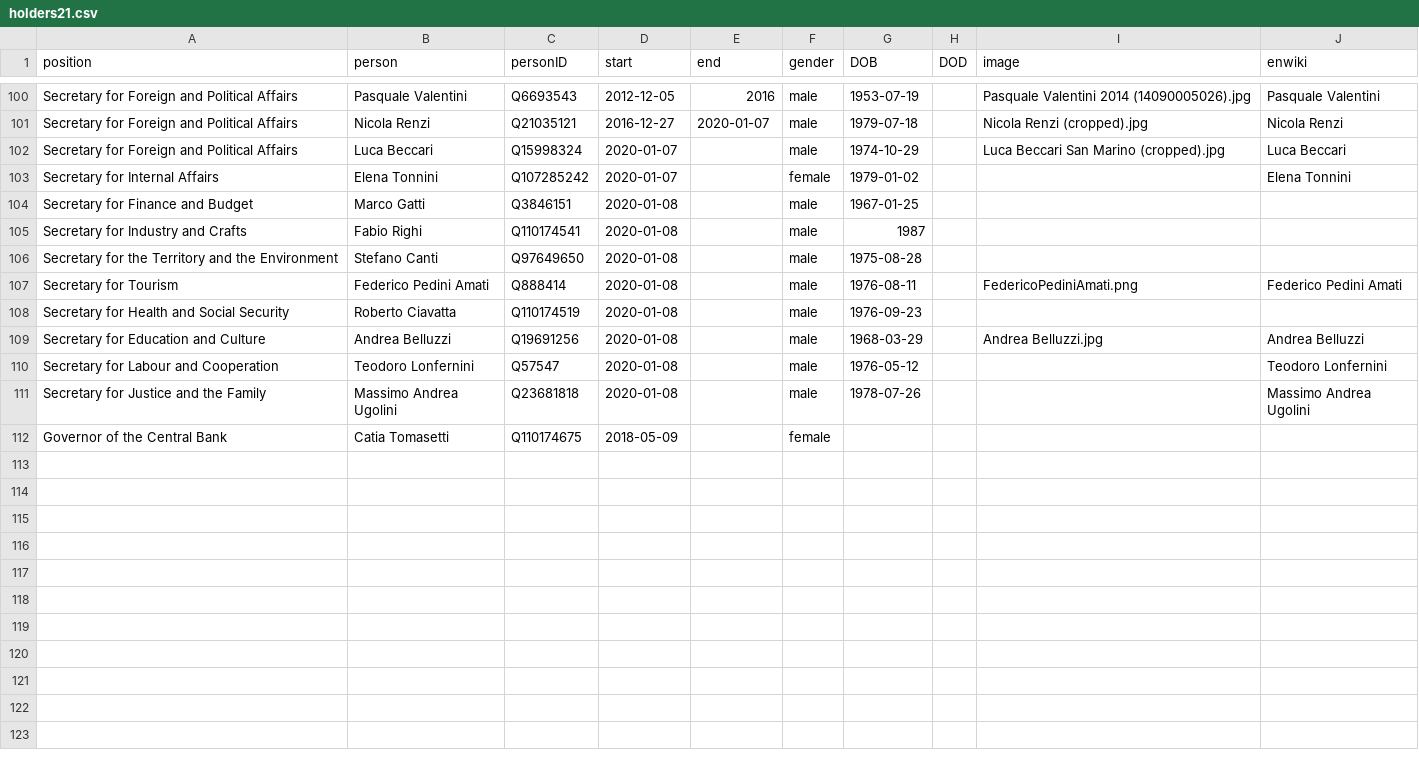
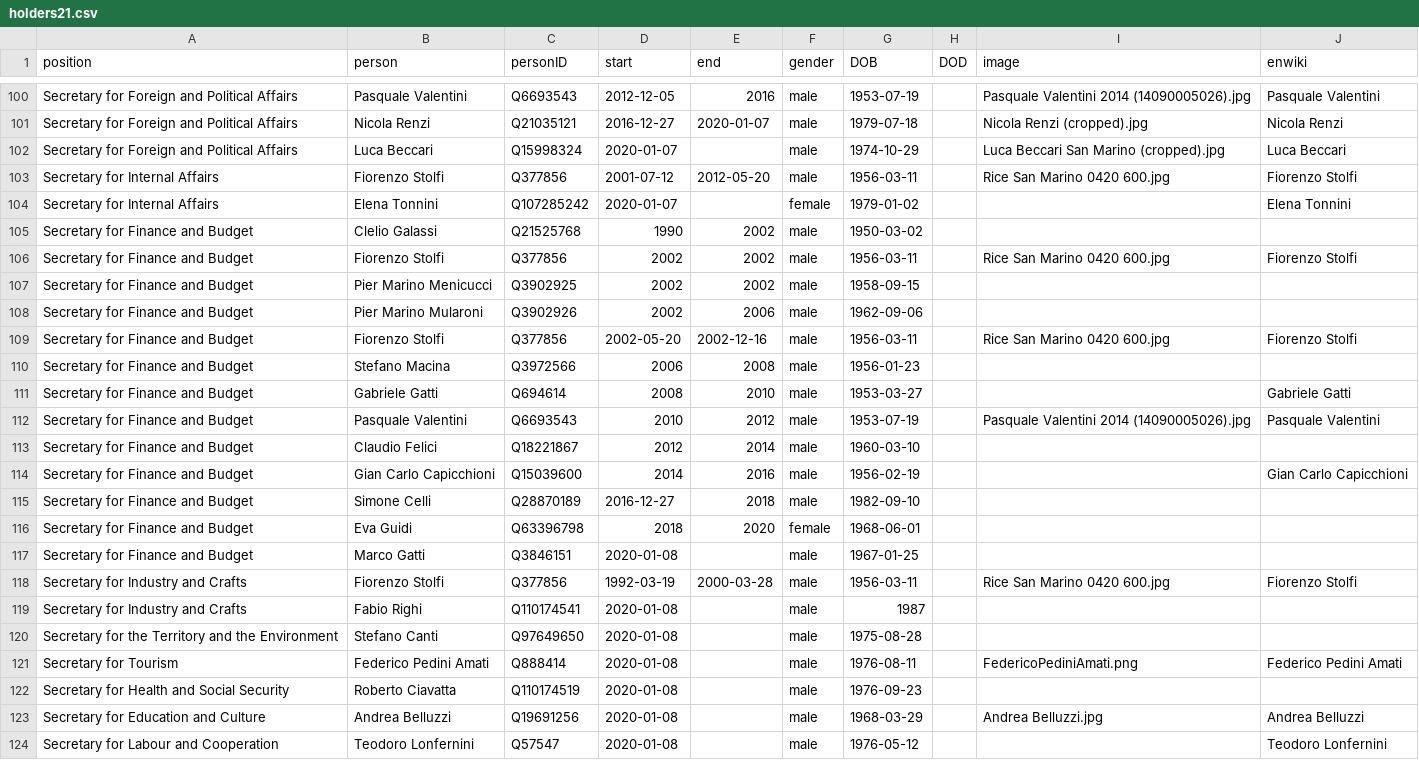
Before and after one commit to every-politician-scrapers/san-marino-ministers, a CSV file: html/holders21.csv, drawn as a sheet; only a part is shown, gaps mark what is left out; the shorter side is filled out with more unchanged rows; the diff names each change by its address in the sheet, - before the commit and + after, or states it on an @@ line.

Commit message:
PCB update

```diff
--- a/html/holders21.csv
+++ b/html/holders21.csv
+row 103: Secretary for Internal Affairs | Fiorenzo Stolfi | Q377856 | 2001-07-12 | 2012-05-20 | male | 1956-03-11 |  | Rice San Marino 0420 600.jpg | Fiorenzo Stolfi
+row 105: Secretary for Finance and Budget | Clelio Galassi | Q21525768 | 1990 | 2002 | male | 1950-03-02
+row 106: Secretary for Finance and Budget | Fiorenzo Stolfi | Q377856 | 2002 | 2002 | male | 1956-03-11 |  | Rice San Marino 0420 600.jpg | Fiorenzo Stolfi
+row 107: Secretary for Finance and Budget | Pier Marino Menicucci | Q3902925 | 2002 | 2002 | male | 1958-09-15
+row 108: Secretary for Finance and Budget | Pier Marino Mularoni | Q3902926 | 2002 | 2006 | male | 1962-09-06
+row 109: Secretary for Finance and Budget | Fiorenzo Stolfi | Q377856 | 2002-05-20 | 2002-12-16 | male | 1956-03-11 |  | Rice San Marino 0420 600.jpg | Fiorenzo Stolfi
+row 110: Secretary for Finance and Budget | Stefano Macina | Q3972566 | 2006 | 2008 | male | 1956-01-23
+row 111: Secretary for Finance and Budget | Gabriele Gatti | Q694614 | 2008 | 2010 | male | 1953-03-27 |  |  | Gabriele Gatti
+row 112: Secretary for Finance and Budget | Pasquale Valentini | Q6693543 | 2010 | 2012 | male | 1953-07-19 |  | Pasquale Valentini 2014 (14090005026).jpg | Pasquale Valentini
+row 113: Secretary for Finance and Budget | Claudio Felici | Q18221867 | 2012 | 2014 | male | 1960-03-10
+row 114: Secretary for Finance and Budget | Gian Carlo Capicchioni | Q15039600 | 2014 | 2016 | male | 1956-02-19 |  |  | Gian Carlo Capicchioni
+row 115: Secretary for Finance and Budget | Simone Celli | Q28870189 | 2016-12-27 | 2018 | male | 1982-09-10
+row 116: Secretary for Finance and Budget | Eva Guidi | Q63396798 | 2018 | 2020 | female | 1968-06-01
+row 118: Secretary for Industry and Crafts | Fiorenzo Stolfi | Q377856 | 1992-03-19 | 2000-03-28 | male | 1956-03-11 |  | Rice San Marino 0420 600.jpg | Fiorenzo Stolfi
```
